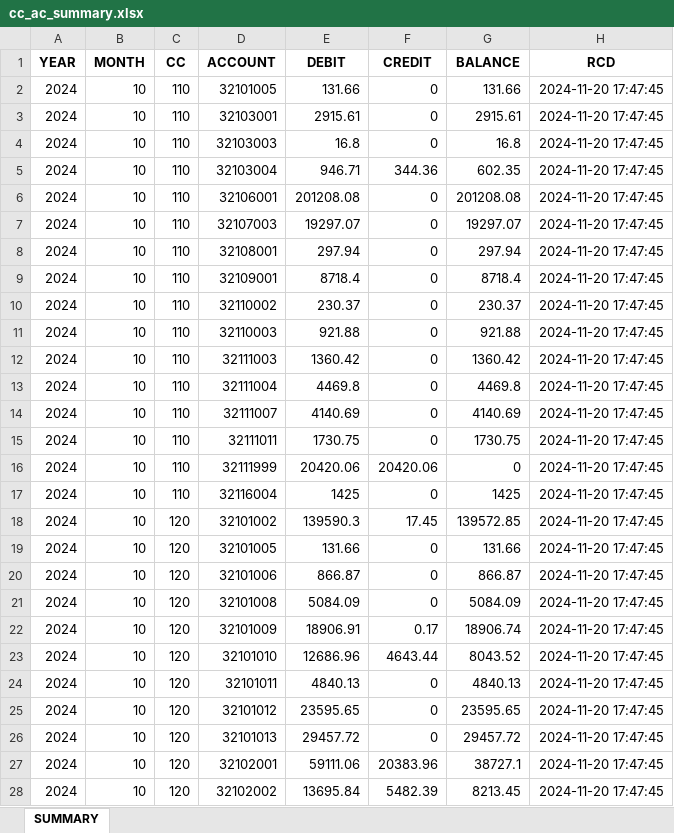
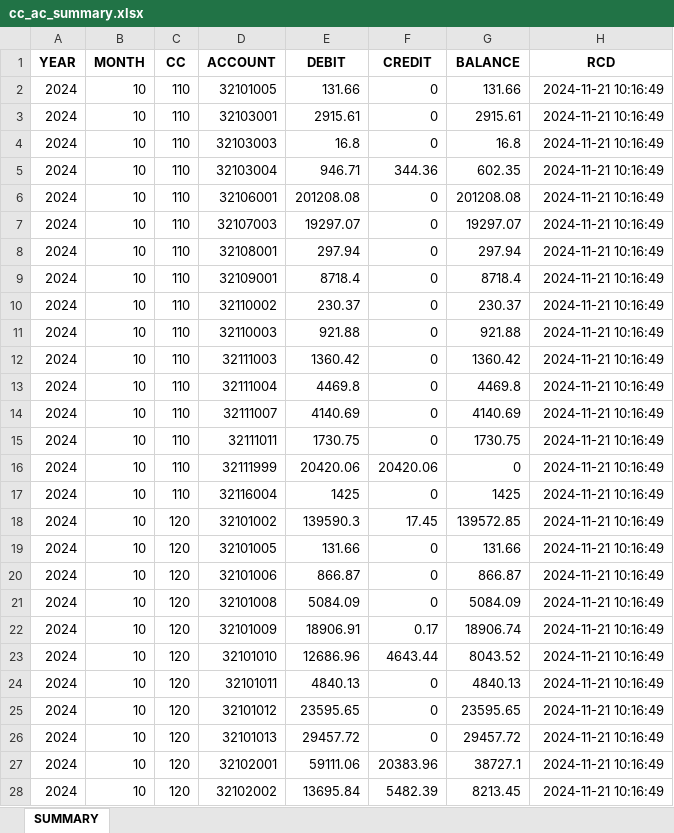
Before and after one commit to mzarg68/cockpit, an Excel workbook: output/cc_ac_summary.xlsx, sheet SUMMARY, drawn as a sheet; only a part is shown; values as stored, in another font and other column widths than the file's, no borders; the diff covers the shown part only; the diff names each change by its address in the sheet, - before the commit and + after, or states it on an @@ line.

```diff
--- a/output/cc_ac_summary.xlsx (sheet SUMMARY)
+++ b/output/cc_ac_summary.xlsx (sheet SUMMARY)
-H2:H28 (RCD): 2024-11-20 17:47:45
+H2:H28 (RCD): 2024-11-21 10:16:49
```
Also changed, not shown: 1952 edited cells elsewhere in this sheet, 6 other files.
